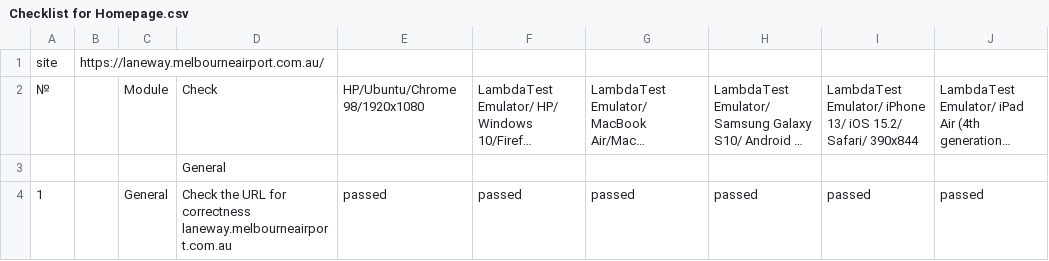
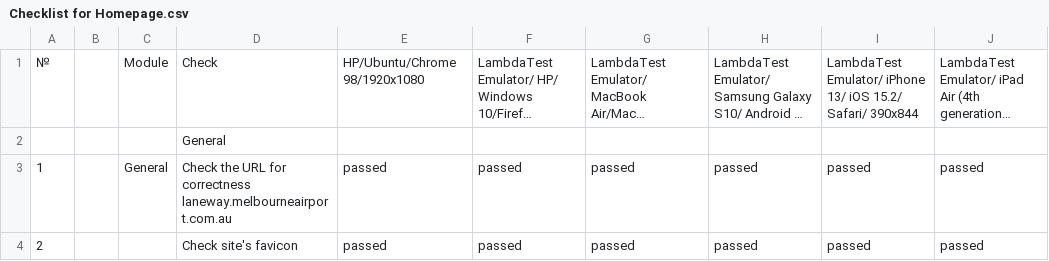
Before and after one commit to TatsianaSiargeeuna/BugReports, a CSV file: Checklist for Homepage.csv, drawn as a sheet; only a part is shown; the shorter side is filled out with more unchanged rows; long unchanged cells end in …; the diff names each change by its address in the sheet, - before the commit and + after, or states it on an @@ line.

Commit message:
for laneway.melbourneairport.com.au

```diff
--- a/Checklist for Homepage.csv
+++ b/Checklist for Homepage.csv
-row 1: site | https://laneway.melbourneairport.com.au/
```
